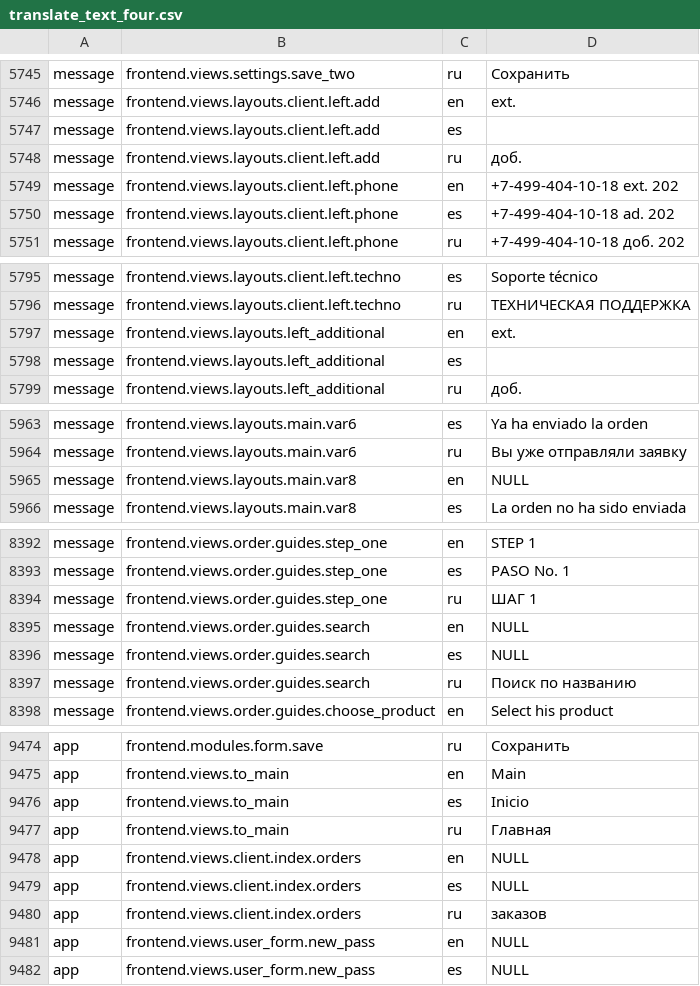
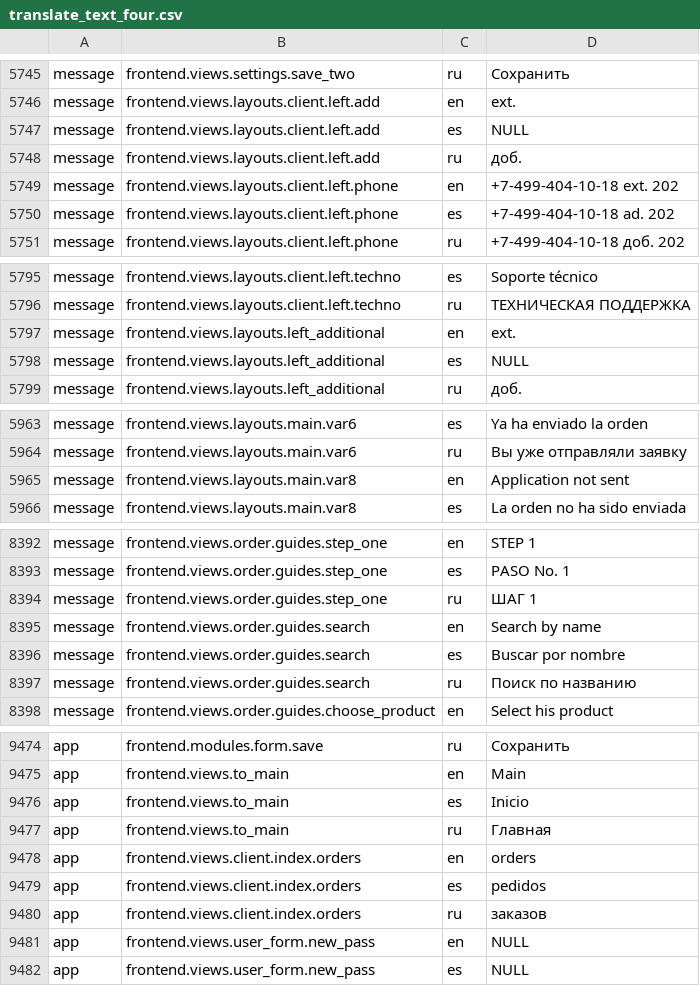
Before and after one commit to Fantomster/ff, a CSV file: console/migrations/files/translate_text_four.csv, drawn as a sheet; only a part is shown, gaps mark what is left out; the diff covers the shown part only.

```diff
--- a/console/migrations/files/translate_text_four.csv
+++ b/console/migrations/files/translate_text_four.csv
@@ -5750,3 +5750,3 @@
 "message"|"frontend.views.layouts.client.left.add"|"en"|"ext."
-"message"|"frontend.views.layouts.client.left.add"|"es"|
+"message"|"frontend.views.layouts.client.left.add"|"es"|NULL
 "message"|"frontend.views.layouts.client.left.add"|"ru"|" доб. "
@@ -5801,3 +5801,3 @@
 "message"|"frontend.views.layouts.left_additional"|"en"|"ext."
-"message"|"frontend.views.layouts.left_additional"|"es"|
+"message"|"frontend.views.layouts.left_additional"|"es"|NULL
 "message"|"frontend.views.layouts.left_additional"|"ru"|" доб. "
@@ -5968,3 +5968,3 @@
 "message"|"frontend.views.layouts.main.var6"|"ru"|"Вы уже отправляли заявку"
-"message"|"frontend.views.layouts.main.var8"|"en"|NULL
+"message"|"frontend.views.layouts.main.var8"|"en"|"Application not sent"
 "message"|"frontend.views.layouts.main.var8"|"es"|"La orden no ha sido enviada"
@@ -8398,4 +8398,4 @@
 "message"|"frontend.views.order.guides.step_one"|"ru"|"ШАГ 1"
-"message"|"frontend.views.order.guides.search"|"en"|NULL
-"message"|"frontend.views.order.guides.search"|"es"|NULL
+"message"|"frontend.views.order.guides.search"|"en"|"Search by name"
+"message"|"frontend.views.order.guides.search"|"es"|"Buscar por nombre"
 "message"|"frontend.views.order.guides.search"|"ru"|"Поиск по названию"
@@ -9481,4 +9481,4 @@
 "app"|"frontend.views.to_main"|"ru"|"Главная"
-"app"|"frontend.views.client.index.orders"|"en"|NULL
-"app"|"frontend.views.client.index.orders"|"es"|NULL
+"app"|"frontend.views.client.index.orders"|"en"|"orders"
+"app"|"frontend.views.client.index.orders"|"es"|"pedidos"
 "app"|"frontend.views.client.index.orders"|"ru"|"заказов"
```
Also changed, not shown: 17 edited cells elsewhere in this file, 1 other file.
